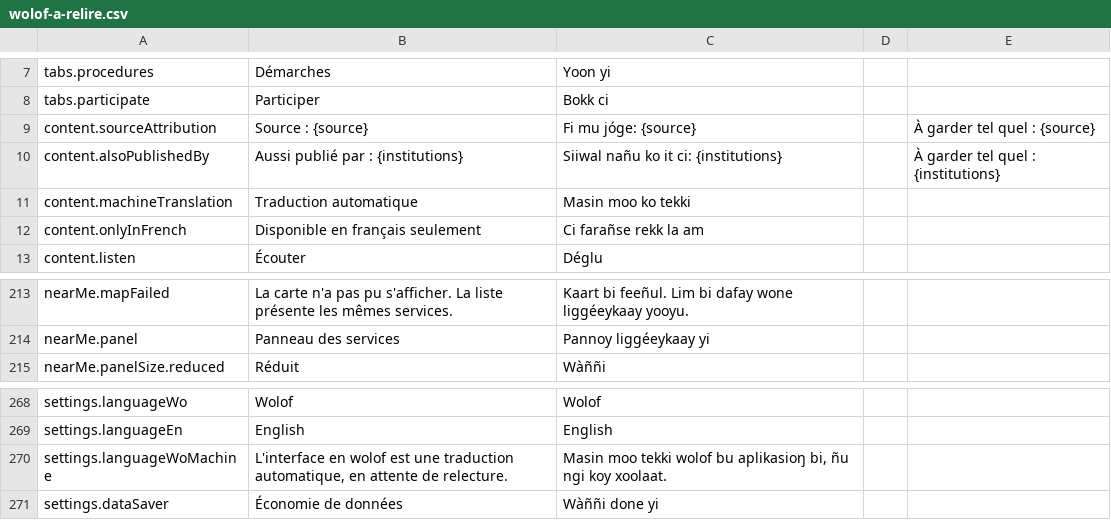
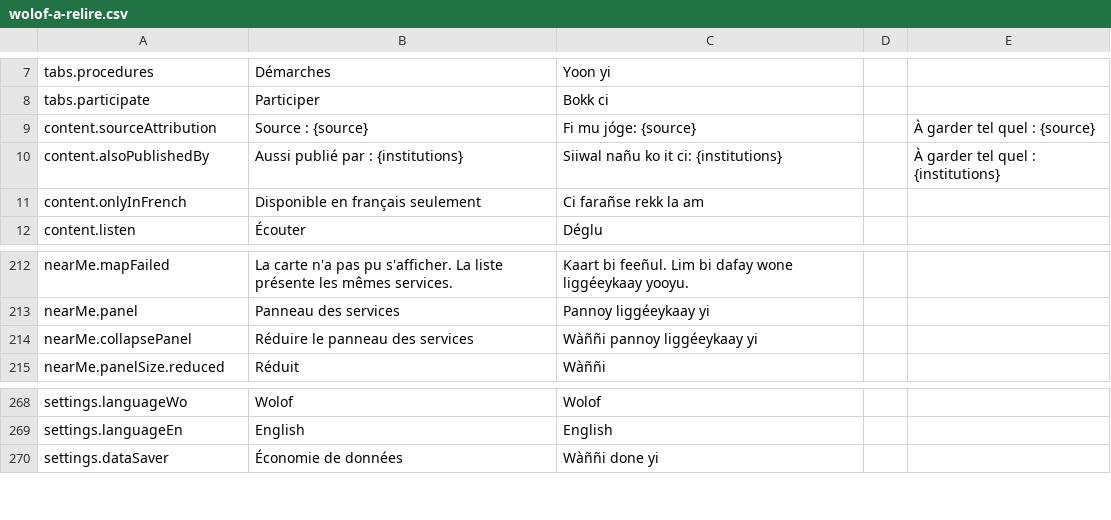
Before and after one commit to Seydina-s/bic-gouv-sn, a CSV file: docs/traduction/wolof-a-relire.csv, drawn as a sheet; only a part is shown, gaps mark what is left out.

Commit message:
feat: the Wolof interface no longer says it is machine-translated

```diff
--- a/docs/traduction/wolof-a-relire.csv
+++ b/docs/traduction/wolof-a-relire.csv
@@ -10,3 +10,2 @@
 "content.alsoPublishedBy";"Aussi publié par : {institutions}";"Siiwal nañu ko it ci: {institutions}";"";"À garder tel quel : {institutions}"
-"content.machineTranslation";"Traduction automatique";"Masin moo ko tekki";"";""
 "content.onlyInFrench";"Disponible en français seulement";"Ci farañse rekk la am";"";""
@@ -214,2 +213,3 @@
 "nearMe.panel";"Panneau des services";"Pannoy liggéeykaay yi";"";""
+"nearMe.collapsePanel";"Réduire le panneau des services";"Wàññi pannoy liggéeykaay yi";"";""
 "nearMe.panelSize.reduced";"Réduit";"Wàññi";"";""
@@ -269,3 +269,2 @@
 "settings.languageEn";"English";"English";"";""
-"settings.languageWoMachine";"L'interface en wolof est une traduction automatique, en attente de relecture.";"Masin moo tekki wolof bu aplikasioŋ bi, ñu ngi koy xoolaat.";"";""
 "settings.dataSaver";"Économie de données";"Wàññi done yi";"";""
```
Also changed, not shown: 7 other files.
